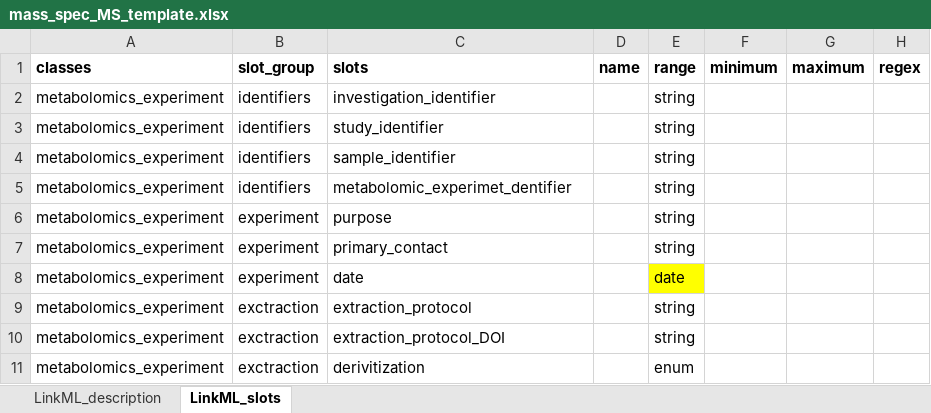
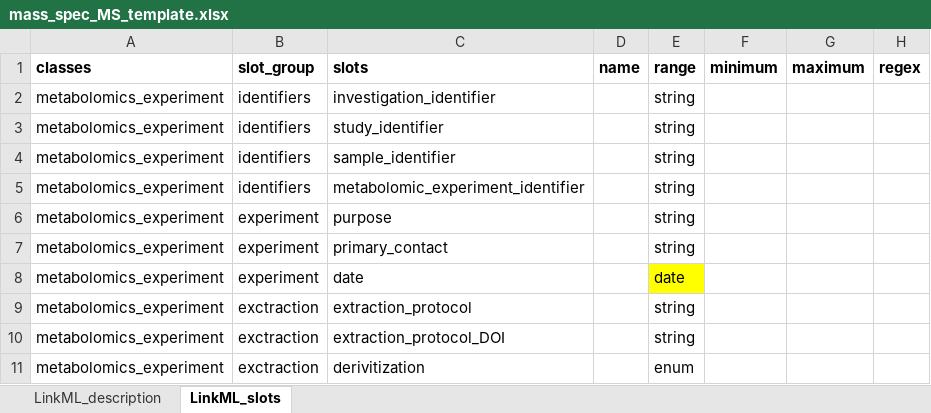
Before and after one commit to naultran/ToxRSCat, an Excel workbook: templates/mass_spec_metabolomics/mass_spec_MS_template.xlsx, sheet LinkML_slots, drawn as a sheet; only a part is shown; values as stored, in another font and other column widths than the file's, no borders; the diff names each change by its address in the sheet, - before the commit and + after, or states it on an @@ line.

```diff
--- a/templates/mass_spec_metabolomics/mass_spec_MS_template.xlsx (sheet LinkML_slots)
+++ b/templates/mass_spec_metabolomics/mass_spec_MS_template.xlsx (sheet LinkML_slots)
-C5 (slots): metabolomic_experimet_dentifier
+C5 (slots): metabolomic_experiment_identifier
```
Also changed, not shown: templates/miaca/MIACA_template.xlsx, templates/miate/MIATE_template.xlsx, 10 other files.
